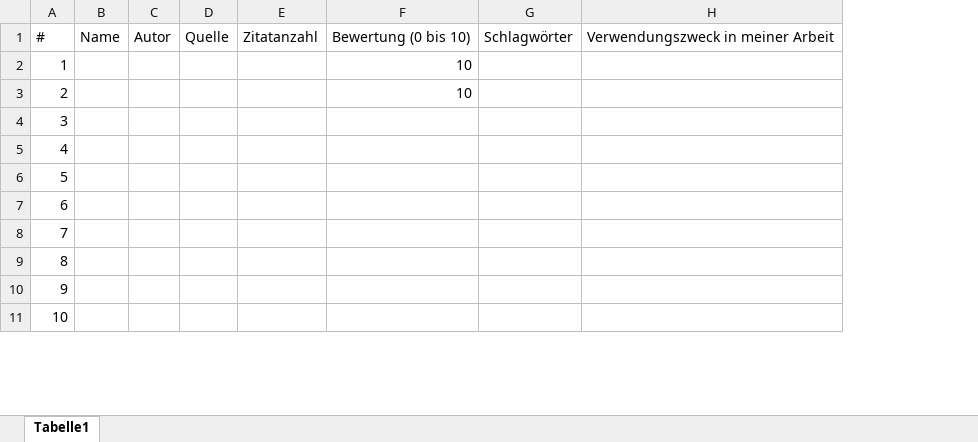
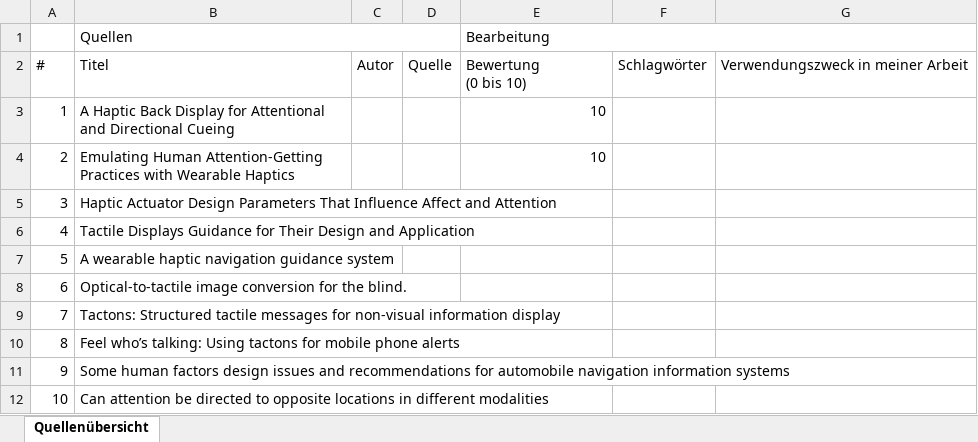
Before and after one commit to SaturnnrutaS/Proseminar-Mobile-Computing, an Excel workbook: Proseminar - Quellen - Übersicht.xlsx, sheet Quellenübersicht, drawn as a sheet; only a part is shown; values as stored, in another font and other column widths than the file's, no cell formats; conditional formats not drawn; removed rows and columns are numbered as before the commit, all else as after; ↵ is a line break in a cell; the diff names each change by its address in the sheet, - before the commit and + after, or states it on an @@ line.

Commit message:
Quellen Übersicht - Ich habe alle Titel in die Tabelle eingefügt.

```diff
--- a/Proseminar - Quellen - Übersicht.xlsx (sheet Quellenübersicht)
+++ b/Proseminar - Quellen - Übersicht.xlsx (sheet Quellenübersicht)
-sheet tab: Tabelle1
+sheet tab: Quellenübersicht
-column B, row 1: Name
+column B, rows 2-12: Titel | A Haptic Back Display for Attentional and Directional Cueing | Emulating Human Attention-Getting Practices with Wearable Haptics | Haptic Actuator Design Parameters That Influence Affect and Attention | Tactile Displays Guidance for Their Design and Application | A wearable haptic navigation guidance system | Optical-to-tactile image conversion for the blind. | Tactons: Structured tactile messages for non-visual information display | Feel who’s talking: Using tactons for mobile phone alerts | Some human factors design issues and recommendations for automobile navigation information systems | Can attention be directed to opposite locations in different modalities
-column E, row 1: Zitatanzahl
+row 1:  | Quellen |  |  | Bearbeitung
-E2: Bewertung (0 bis 10)
+E2: Bewertung ↵ (0 bis 10)
```
Also changed, not shown: cell formats.
